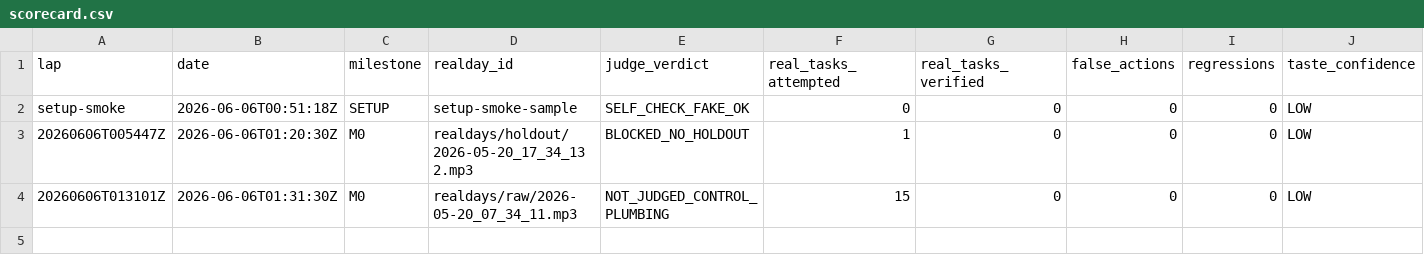
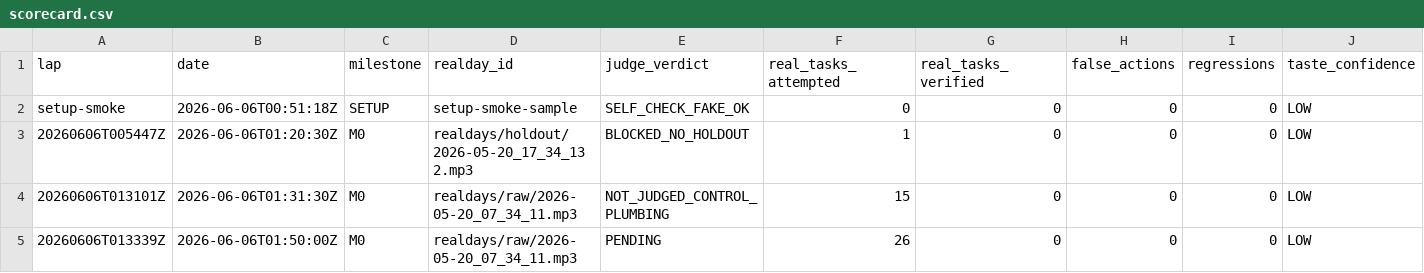
Before and after one commit to anticipation-labs/Anticipy, a CSV file: logs/scorecard.csv, drawn as a sheet; only a part is shown; rows hold the shown columns only; the diff names each change by its address in the sheet, - before the commit and + after, or states it on an @@ line.

```diff
--- a/logs/scorecard.csv
+++ b/logs/scorecard.csv
+row 5: 20260606T013339Z | 2026-06-06T01:50:00Z | M0 | realdays/raw/2026-05-20_07_34_11.mp3 | PENDING | 26 | 0 | 0 | 0 | LOW
```
Also changed, not shown: 7 other files.
